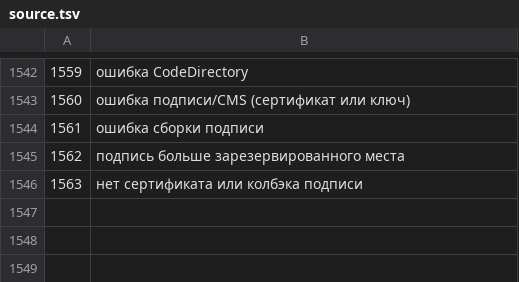
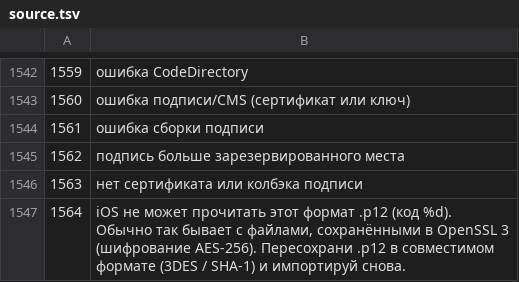
Before and after one commit to GRAFXXX/GX-Files, a TSV file: tools/i18n/source.tsv, drawn as a sheet; only a part is shown, gaps mark what is left out; the diff names each change by its address in the sheet, - before the commit and + after, or states it on an @@ line.

```diff
--- a/tools/i18n/source.tsv
+++ b/tools/i18n/source.tsv
+row 1547: 1564 | iOS не может прочитать этот формат .p12 (код %d). Обычно так бывает с файлами, сохранёнными в OpenSSL 3 (шифрование AES-256). Пересохрани .p12 в совместимом формате (3DES / SHA-1) и импортируй снова.
```
Also changed, not shown: i18n/be.tsv, i18n/de.tsv, 8 other files.
